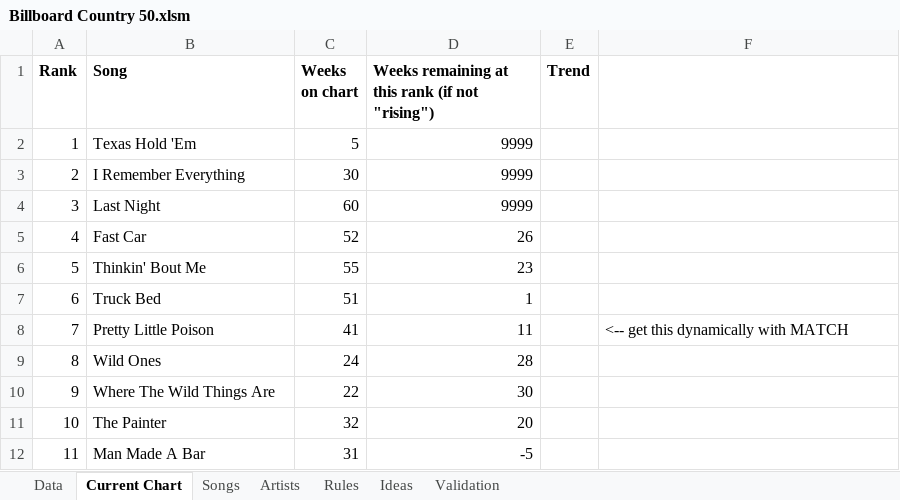
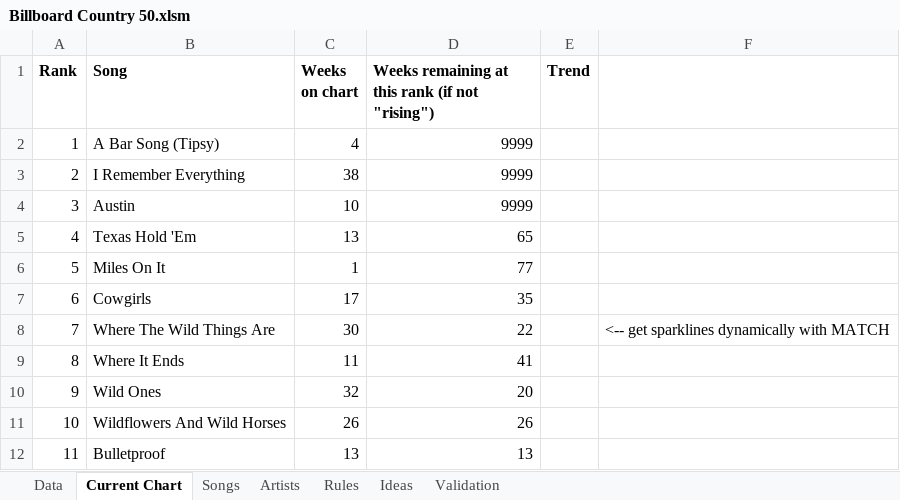
Before and after one commit to jwmanahan/billboard, an Excel workbook: Billboard Country 50.xlsm, sheet Current Chart, drawn as a sheet; only a part is shown; values as stored, in another font and other column widths than the file's, no borders; conditional formats not drawn; the diff covers the shown part only; the diff names each change by its address in the sheet, - before the commit and + after, or states it on an @@ line.

```diff
--- a/Billboard Country 50.xlsm (sheet Current Chart)
+++ b/Billboard Country 50.xlsm (sheet Current Chart)
-B2 (Song): Texas Hold 'Em
+B2 (Song): A Bar Song (Tipsy)
-C2 (Weeks on chart): 5
+C2 (Weeks on chart): 4
-C3 (Weeks on chart): 30
+C3 (Weeks on chart): 38
-B4 (Song): Last Night
+B4 (Song): Austin
-C4 (Weeks on chart): 60
+C4 (Weeks on chart): 10
-B5 (Song): Fast Car
+B5 (Song): Texas Hold 'Em
-C5 (Weeks on chart): 52
+C5 (Weeks on chart): 13
-D5: 26
+D5: 65
-B6 (Song): Thinkin' Bout Me
+B6 (Song): Miles On It
-C6 (Weeks on chart): 55
+C6 (Weeks on chart): 1
-D6: 23
+D6: 77
-B7 (Song): Truck Bed
+B7 (Song): Cowgirls
-C7 (Weeks on chart): 51
+C7 (Weeks on chart): 17
-D7: 1
+D7: 35
-B8 (Song): Pretty Little Poison
+B8 (Song): Where The Wild Things Are
-C8 (Weeks on chart): 41
+C8 (Weeks on chart): 30
-D8: 11
+D8: 22
-F8: <-- get this dynamically with MATCH
+F8: <-- get sparklines dynamically with MATCH
-B9 (Song): Wild Ones
+B9 (Song): Where It Ends
-C9 (Weeks on chart): 24
+C9 (Weeks on chart): 11
-D9: 28
+D9: 41
-B10 (Song): Where The Wild Things Are
+B10 (Song): Wild Ones
-C10 (Weeks on chart): 22
+C10 (Weeks on chart): 32
-D10: 30
+D10: 20
-B11 (Song): The Painter
+B11 (Song): Wildflowers And Wild Horses
-C11 (Weeks on chart): 32
+C11 (Weeks on chart): 26
-D11: 20
+D11: 26
-B12 (Song): Man Made A Bar
+B12 (Song): Bulletproof
-C12 (Weeks on chart): 31
+C12 (Weeks on chart): 13
-D12: -5
+D12: 13
```
Also changed, not shown: 115 edited cells elsewhere in this sheet, sheet Songs, sheet Artists, sheet Data, sheet Ideas, sheet Validation, formulas that keep their value, hidden cells.
